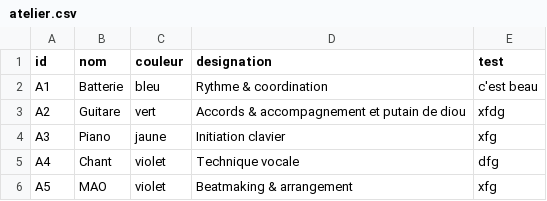
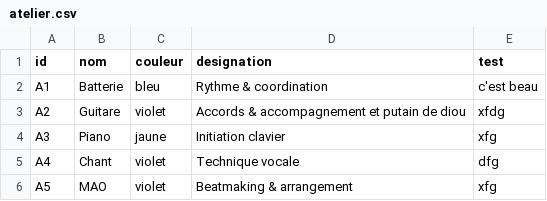
Before and after one commit to paccino6-9/Agenda_prof, a CSV file: atelier.csv, drawn as a sheet.

```diff
--- a/atelier.csv
+++ b/atelier.csv
@@ -2,3 +2,3 @@ id,nom,couleur,designation,test
 A1,Batterie,bleu,Rythme & coordination,c'est beau
-A2,Guitare,vert,Accords & accompagnement et putain de diou,xfdg
+A2,Guitare,violet ,Accords & accompagnement et putain de diou,xfdg
 A3,Piano,jaune,Initiation clavier,xfg
```
Also changed, not shown: planning.csv, 2 other files.
